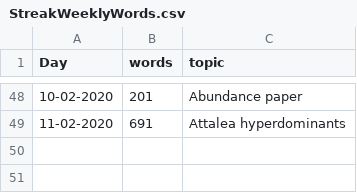
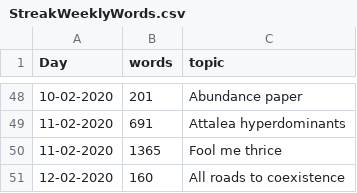
Before and after one commit to MarcoDVisser/ESWP, a CSV file: StreakWeeklyWords.csv, drawn as a sheet; only a part is shown, gaps mark what is left out; the diff names each change by its address in the sheet, - before the commit and + after, or states it on an @@ line.

```diff
--- a/StreakWeeklyWords.csv
+++ b/StreakWeeklyWords.csv
+row 50: 11-02-2020 | 1365 | Fool me thrice
+row 51: 12-02-2020 | 160 | All roads to coexistence
```
Also changed, not shown: 1 other file.
